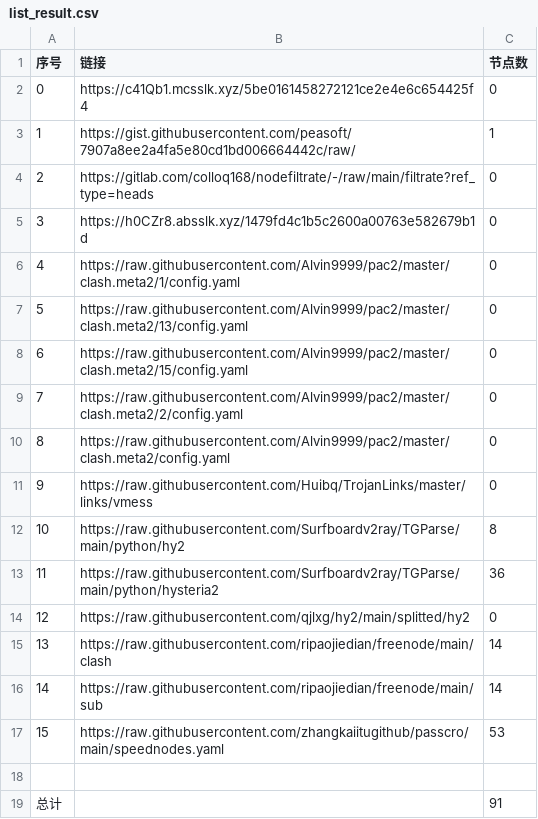
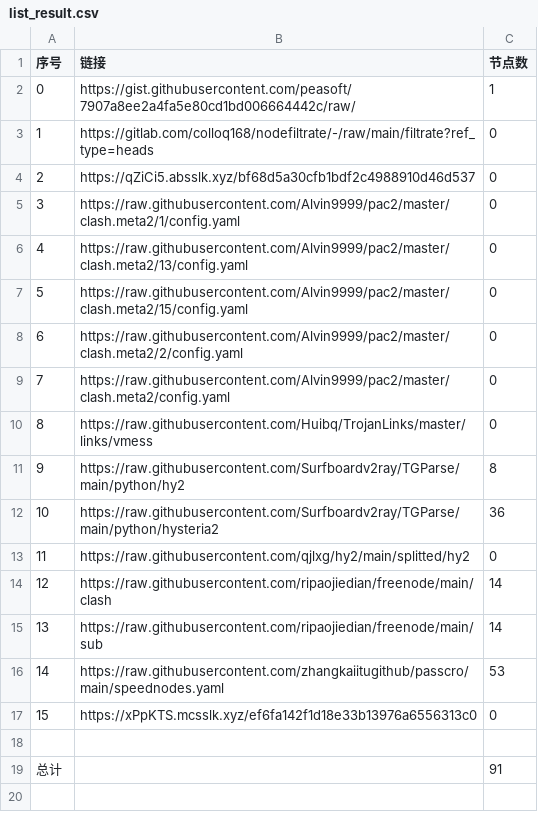
Before and after one commit to gp5061127/NoMoreWalls, a CSV file: list_result.csv, drawn as a sheet; removed rows and columns are numbered as before the commit, all else as after; the diff names each change by its address in the sheet, - before the commit and + after, or states it on an @@ line.

```diff
--- a/list_result.csv
+++ b/list_result.csv
-row 2: 0 | https://c41Qb1.mcsslk.xyz/5be0161458272121ce2e4e6c654425f4 | 0
@@ column A (序号) renumbered between rows 2 and 16 @@
-B4 (链接): https://h0CZr8.absslk.xyz/1479fd4c1b5c2600a00763e582679b1d
+B4 (链接): https://qZiCi5.absslk.xyz/bf68d5a30cfb1bdf2c4988910d46d537
+row 17: 15 | https://xPpKTS.mcsslk.xyz/ef6fa142f1d18e33b13976a6556313c0 | 0
```
Also changed, not shown: 3 other files.
